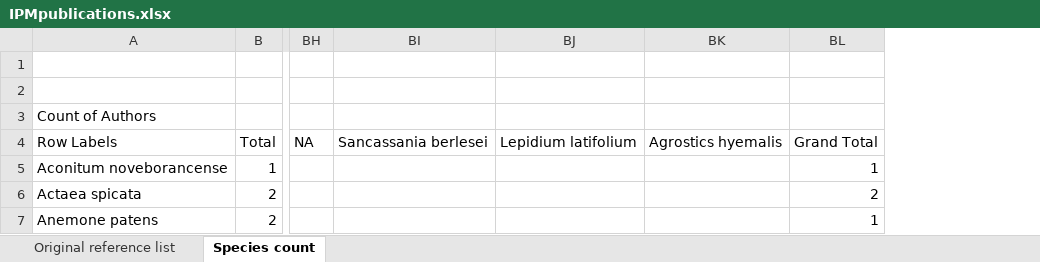
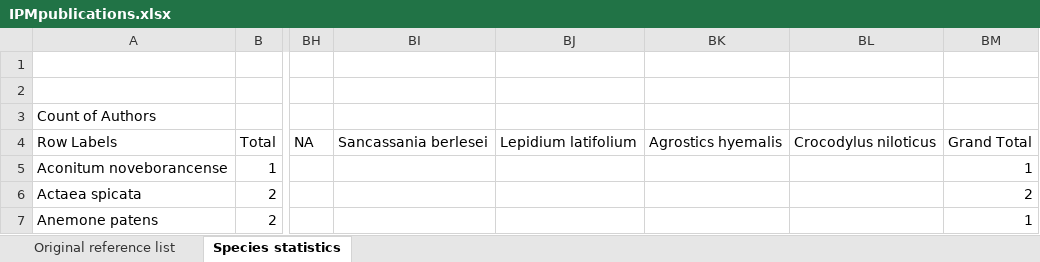
Before and after one commit to r-forge/ipmpack, an Excel workbook: www/IPMpublications.xlsx, sheet Species statistics, drawn as a sheet; only a part is shown, gaps mark what is left out; values as stored, in another font and other column widths than the file's, no borders; charts and pictures not drawn; the diff covers the shown part only; the diff names each change by its address in the sheet, - before the commit and + after, or states it on an @@ line.

Commit message:
Updated latest paper on crocos
git-svn-id: svn://svn.r-forge.r-project.org/svnroot/ipmpack@932 edb9625f-4e0d-4859-8d74-9fd3b1da38cb

```diff
--- a/www/IPMpublications.xlsx (sheet Species statistics)
+++ b/www/IPMpublications.xlsx (sheet Species statistics)
-sheet tab: Species count
+sheet tab: Species statistics
+column BL, row 4: Crocodylus niloticus
```
Also changed, not shown: 1 added row and 10 edited cells elsewhere in this sheet, sheet Original reference list, charts or pictures.
